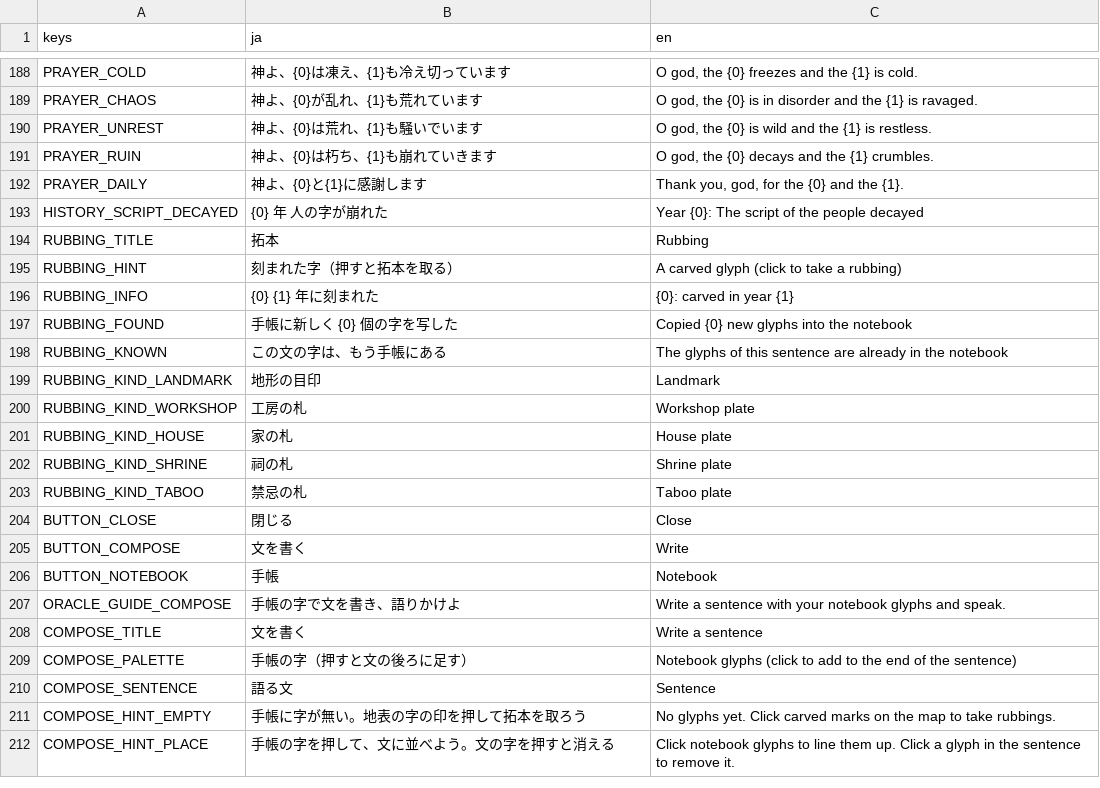
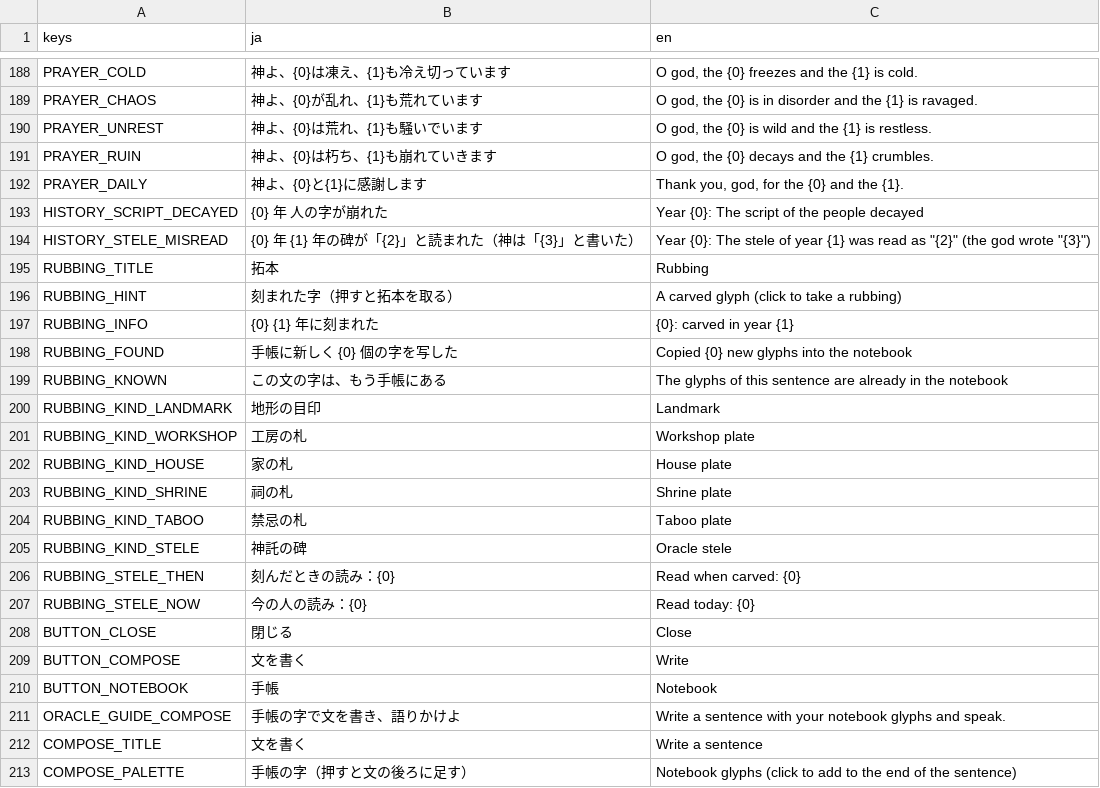
Before and after one commit to Vouivret/TheogonyX, a CSV file: game/locales/ui.csv, drawn as a sheet; only a part is shown, gaps mark what is left out; the shorter side is filled out with more unchanged rows; the diff names each change by its address in the sheet, - before the commit and + after, or states it on an @@ line.

```diff
--- a/game/locales/ui.csv
+++ b/game/locales/ui.csv
+row 194: HISTORY_STELE_MISREAD | {0} 年 {1} 年の碑が「{2}」と読まれた（神は「{3}」と書いた） | Year {0}: The stele of year {1} was read as "{2}" (the god wrote "{3}")
+row 205: RUBBING_KIND_STELE | 神託の碑 | Oracle stele
+row 206: RUBBING_STELE_THEN | 刻んだときの読み：{0} | Read when carved: {0}
+row 207: RUBBING_STELE_NOW | 今の人の読み：{0} | Read today: {0}
```
Also changed, not shown: 23 other files.
